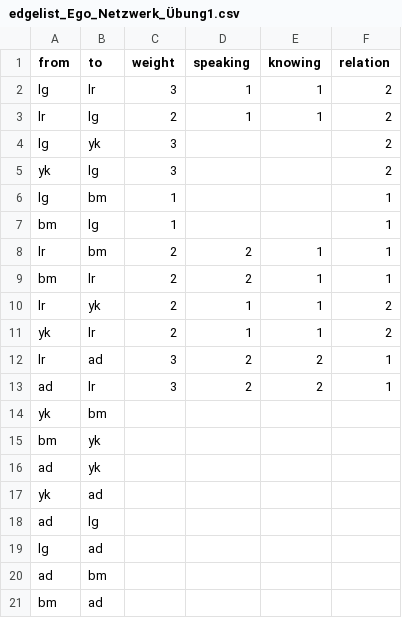
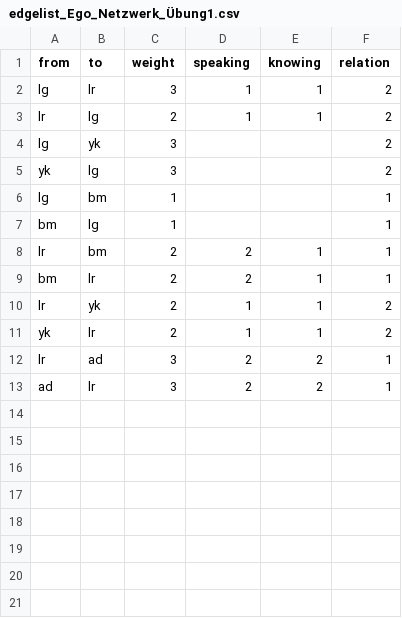
Before and after one commit to lr081/SNA, a CSV file: edgelist_Ego_Netzwerk_Übung1.csv, drawn as a sheet.

Commit message:
Update edgelist_Ego_Netzwerk_Übung1.csv

```diff
--- a/edgelist_Ego_Netzwerk_Übung1.csv
+++ b/edgelist_Ego_Netzwerk_Übung1.csv
@@ -13,9 +13 @@ lr,ad,3,2,2,1
 ad,lr,3,2,2,1
-yk,bm
-bm,yk
-ad,yk
-yk,ad
-ad,lg
-lg,ad
-ad,bm
-bm,ad
```
